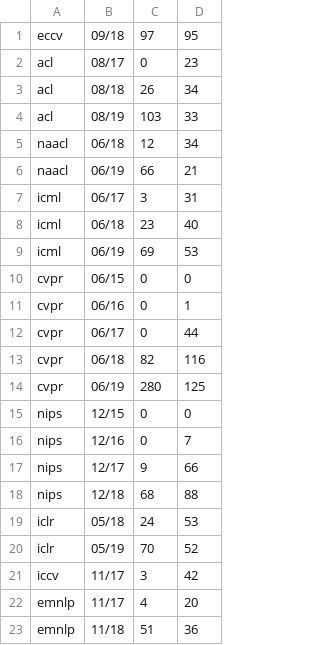
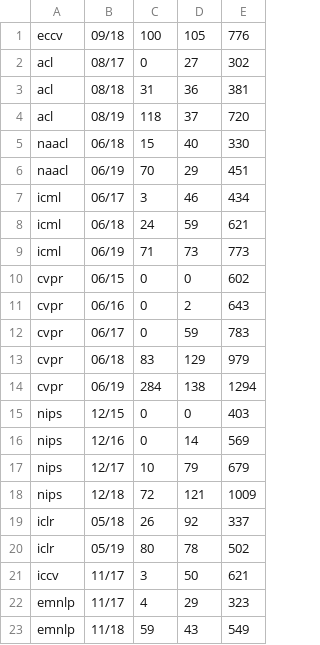
Before and after one commit to Chillee/pytorch-vs-tensorflow, a CSV file: data_analysis/data.csv, drawn as a sheet; removed rows and columns are numbered as before the commit, all else as after; the diff names each change by its address in the sheet, - before the commit and + after, or states it on an @@ line.

```diff
--- a/data_analysis/data.csv
+++ b/data_analysis/data.csv
-column D, rows 1-23: 95 | 23 | 34 | 33 | 34 | 21 | 31 | 40 | 53 | 0 | 1 | 44 | 116 | 125 | 0 | 7 | 66 | 88 | 53 | 52 | 42 | 20 | 36
+column D, rows 1-23: 105 | 27 | 36 | 37 | 40 | 29 | 46 | 59 | 73 | 0 | 2 | 59 | 129 | 138 | 0 | 14 | 79 | 121 | 92 | 78 | 50 | 29 | 43
+column E, rows 1-23: 776 | 302 | 381 | 720 | 330 | 451 | 434 | 621 | 773 | 602 | 643 | 783 | 979 | 1294 | 403 | 569 | 679 | 1009 | 337 | 502 | 621 | 323 | 549
-C1: 97
+C1: 100
-C3: 26
+C3: 31
-C4: 103
+C4: 118
-C5: 12
+C5: 15
-C6: 66
+C6: 70
-C8: 23
+C8: 24
-C9: 69
+C9: 71
-C13: 82
+C13: 83
-C14: 280
+C14: 284
-C17: 9
+C17: 10
-C18: 68
+C18: 72
-C19: 24
+C19: 26
-C20: 70
+C20: 80
-C23: 51
+C23: 59
```
Also changed, not shown: 4 other files.
